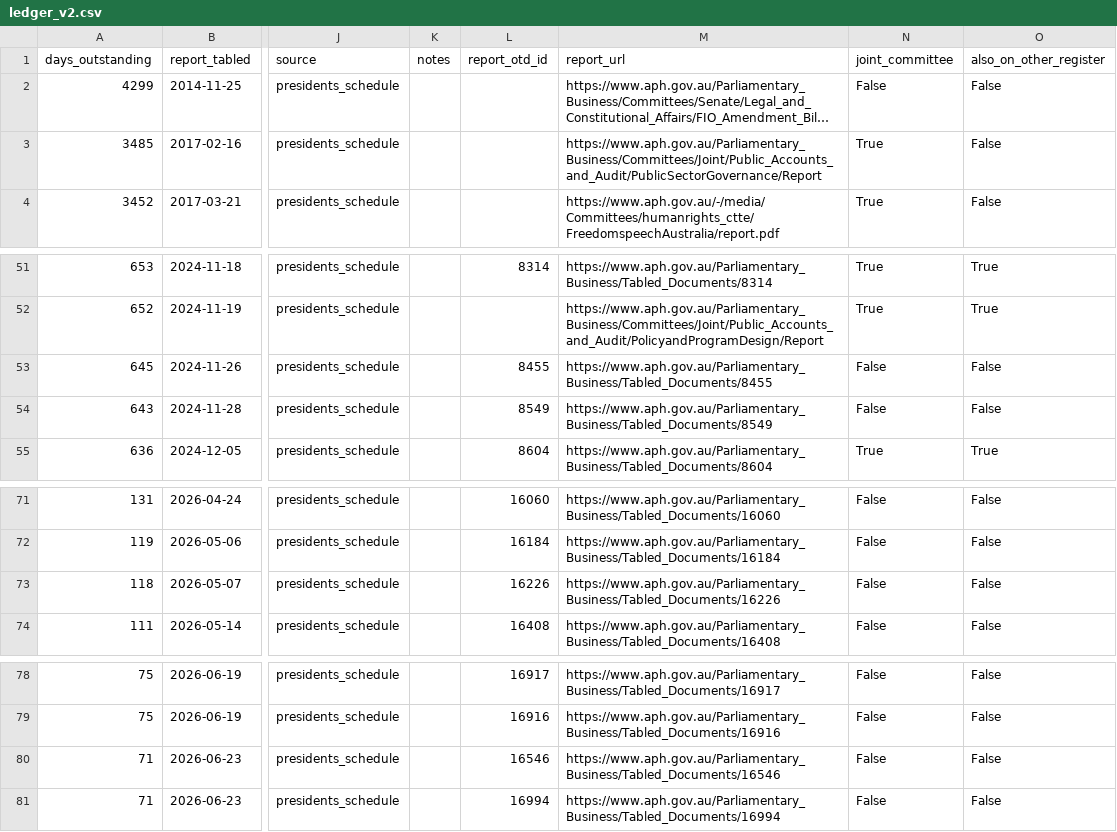
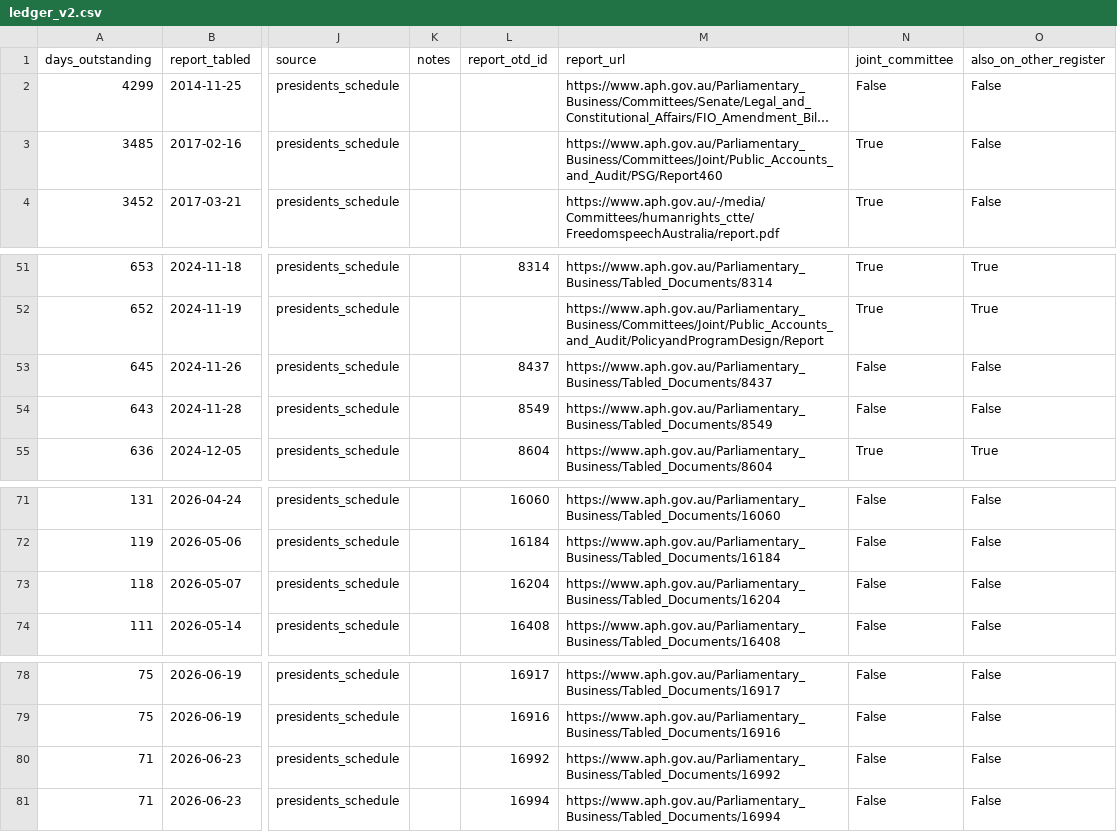
Before and after one commit to toohardbasket-lab/toohardbasket, a CSV file: scraper/data/ledger_v2.csv, drawn as a sheet; only a part is shown, gaps mark what is left out; long unchanged cells end in …; the diff names each change by its address in the sheet, - before the commit and + after, or states it on an @@ line.

```diff
--- a/scraper/data/ledger_v2.csv
+++ b/scraper/data/ledger_v2.csv
-M3 (report_url): https://www.aph.gov.au/Parliamentary_Business/Committees/Joint/Public_Accounts_and_Audit/PublicSectorGovernance/Report
+M3 (report_url): https://www.aph.gov.au/Parliamentary_Business/Committees/Joint/Public_Accounts_and_Audit/PSG/Report460
-L53 (report_otd_id): 8455
+L53 (report_otd_id): 8437
-M53 (report_url): https://www.aph.gov.au/Parliamentary_Business/Tabled_Documents/8455
+M53 (report_url): https://www.aph.gov.au/Parliamentary_Business/Tabled_Documents/8437
-L73 (report_otd_id): 16226
+L73 (report_otd_id): 16204
-M73 (report_url): https://www.aph.gov.au/Parliamentary_Business/Tabled_Documents/16226
+M73 (report_url): https://www.aph.gov.au/Parliamentary_Business/Tabled_Documents/16204
-L80 (report_otd_id): 16546
+L80 (report_otd_id): 16992
-M80 (report_url): https://www.aph.gov.au/Parliamentary_Business/Tabled_Documents/16546
+M80 (report_url): https://www.aph.gov.au/Parliamentary_Business/Tabled_Documents/16992
```
Also changed, not shown: scraper/data/corrections.csv, scraper/data/report_links_manual.csv, 9 other files.
